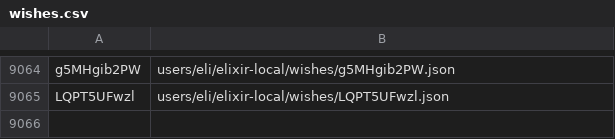
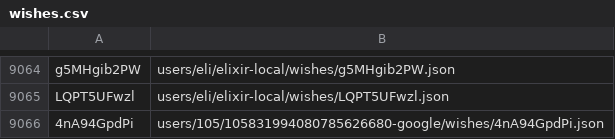
Before and after one commit to knigopis/repo2.knigopis.com, a CSV file: wishes.csv, drawn as a sheet; only a part is shown, gaps mark what is left out.

```diff
--- a/wishes.csv
+++ b/wishes.csv
@@ -9065 +9065,2 @@ g5MHgib2PW,users/eli/elixir-local/wishes/g5MHgib2PW.json
 LQPT5UFwzl,users/eli/elixir-local/wishes/LQPT5UFwzl.json
+4nA94GpdPi,users/105/105831994080785626680-google/wishes/4nA94GpdPi.json
```
Also changed, not shown: 2 other files.
